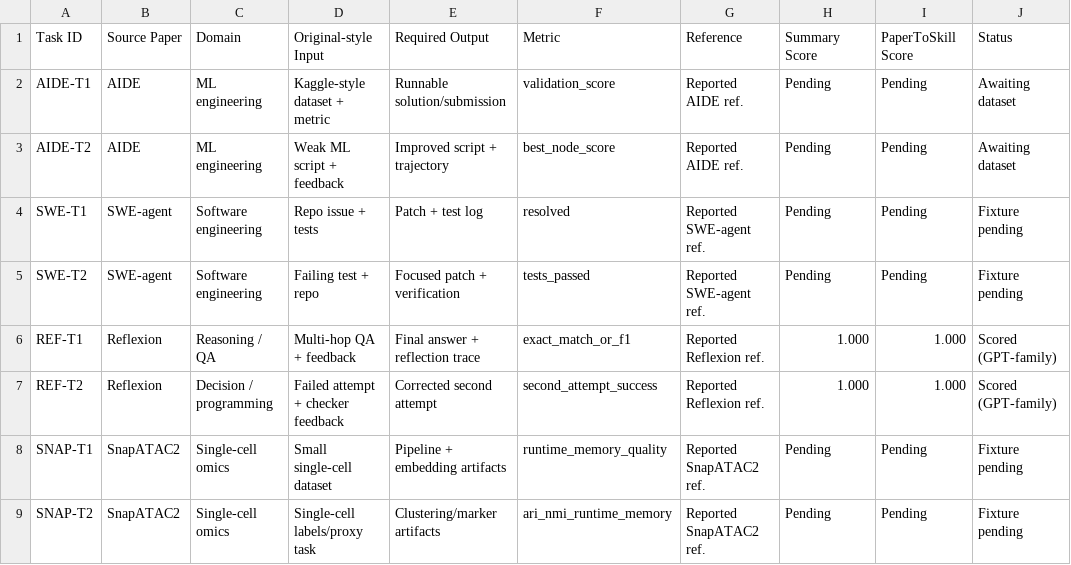
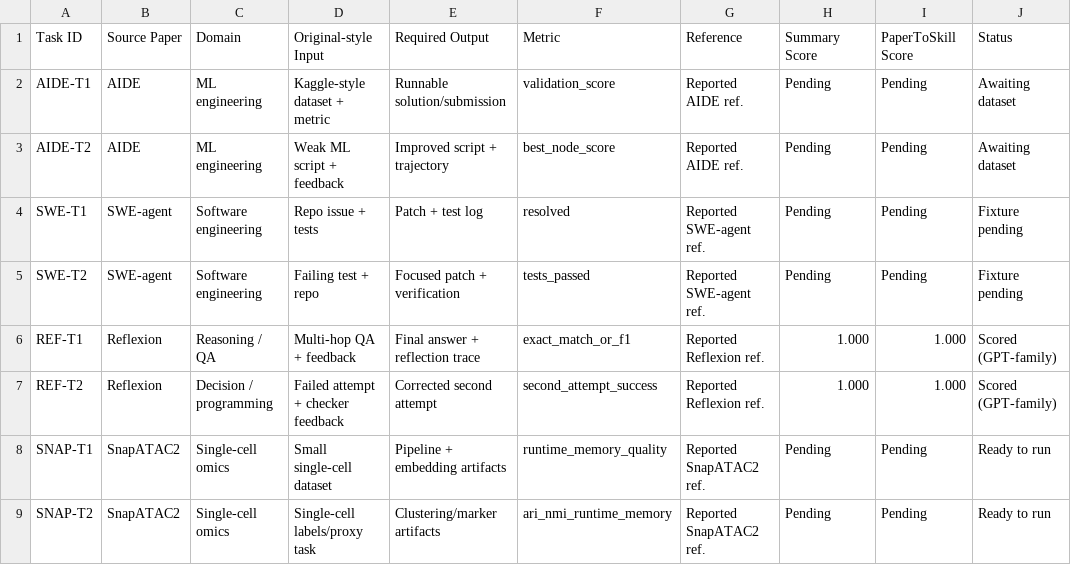
Before and after one commit to yougret1/PaperToSkill, a CSV file: results/real_reuse/main_results_plan.csv, drawn as a sheet.

Commit message:
feat: materialize snapatac2 real reuse fixtures

```diff
--- a/results/real_reuse/main_results_plan.csv
+++ b/results/real_reuse/main_results_plan.csv
@@ -7,3 +7,3 @@ REF-T1,Reflexion,Reasoning / QA,Multi-hop QA + feedback,Final answer + reflectio
 REF-T2,Reflexion,Decision / programming,Failed attempt + checker feedback,Corrected second attempt,second_attempt_success,Reported Reflexion ref.,1.000,1.000,Scored (GPT-family)
-SNAP-T1,SnapATAC2,Single-cell omics,Small single-cell dataset,Pipeline + embedding artifacts,runtime_memory_quality,Reported SnapATAC2 ref.,Pending,Pending,Fixture pending
-SNAP-T2,SnapATAC2,Single-cell omics,Single-cell labels/proxy task,Clustering/marker artifacts,ari_nmi_runtime_memory,Reported SnapATAC2 ref.,Pending,Pending,Fixture pending
+SNAP-T1,SnapATAC2,Single-cell omics,Small single-cell dataset,Pipeline + embedding artifacts,runtime_memory_quality,Reported SnapATAC2 ref.,Pending,Pending,Ready to run
+SNAP-T2,SnapATAC2,Single-cell omics,Single-cell labels/proxy task,Clustering/marker artifacts,ari_nmi_runtime_memory,Reported SnapATAC2 ref.,Pending,Pending,Ready to run
```
Also changed, not shown: 46 other files.
